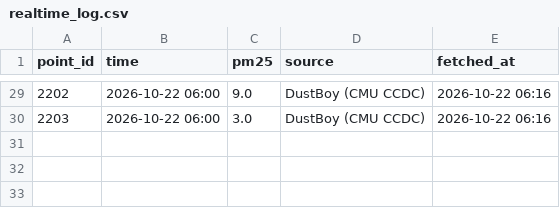
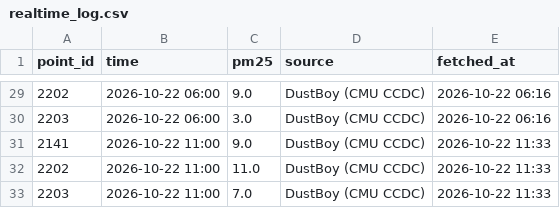
Before and after one commit to gitsadap/plk-aircast, a CSV file: realtime_log.csv, drawn as a sheet; only a part is shown, gaps mark what is left out; the diff names each change by its address in the sheet, - before the commit and + after, or states it on an @@ line.

```diff
--- a/realtime_log.csv
+++ b/realtime_log.csv
+row 31: 2141 | 2026-10-22 11:00 | 9.0 | DustBoy (CMU CCDC) | 2026-10-22 11:33
+row 32: 2202 | 2026-10-22 11:00 | 11.0 | DustBoy (CMU CCDC) | 2026-10-22 11:33
+row 33: 2203 | 2026-10-22 11:00 | 7.0 | DustBoy (CMU CCDC) | 2026-10-22 11:33
```
